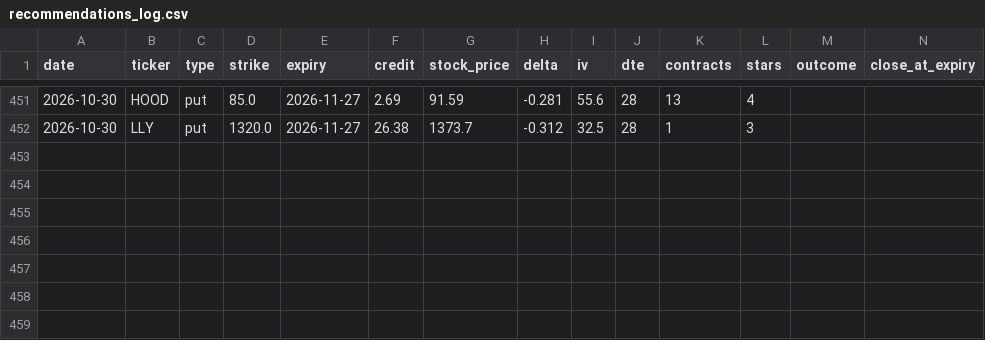
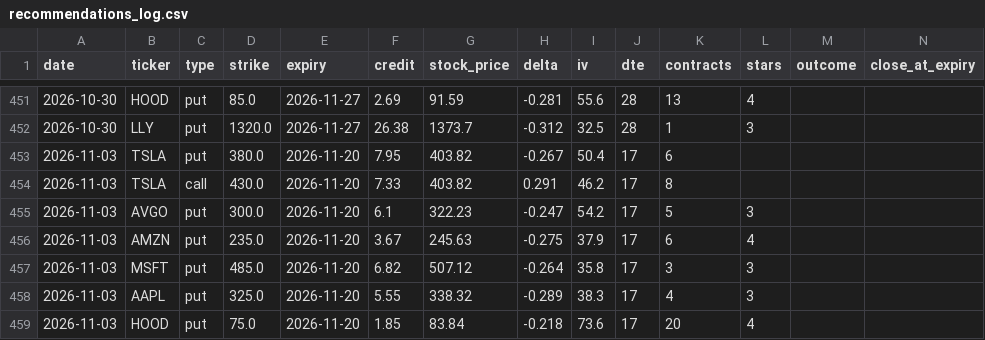
Before and after one commit to vjasingh/Trading-agent, a CSV file: recommendations_log.csv, drawn as a sheet; only a part is shown, gaps mark what is left out; rows hold the shown columns only; the diff names each change by its address in the sheet, - before the commit and + after, or states it on an @@ line.

```diff
--- a/recommendations_log.csv
+++ b/recommendations_log.csv
+row 453: 2026-11-03 | TSLA | put | 380.0 | 2026-11-20 | 7.95 | 403.82 | -0.267 | 50.4 | 17 | 6
+row 454: 2026-11-03 | TSLA | call | 430.0 | 2026-11-20 | 7.33 | 403.82 | 0.291 | 46.2 | 17 | 8
+row 455: 2026-11-03 | AVGO | put | 300.0 | 2026-11-20 | 6.1 | 322.23 | -0.247 | 54.2 | 17 | 5 | 3
+row 456: 2026-11-03 | AMZN | put | 235.0 | 2026-11-20 | 3.67 | 245.63 | -0.275 | 37.9 | 17 | 6 | 4
+row 457: 2026-11-03 | MSFT | put | 485.0 | 2026-11-20 | 6.82 | 507.12 | -0.264 | 35.8 | 17 | 3 | 3
+row 458: 2026-11-03 | AAPL | put | 325.0 | 2026-11-20 | 5.55 | 338.32 | -0.289 | 38.3 | 17 | 4 | 3
+row 459: 2026-11-03 | HOOD | put | 75.0 | 2026-11-20 | 1.85 | 83.84 | -0.218 | 73.6 | 17 | 20 | 4
```
Also changed, not shown: 1 other file.
